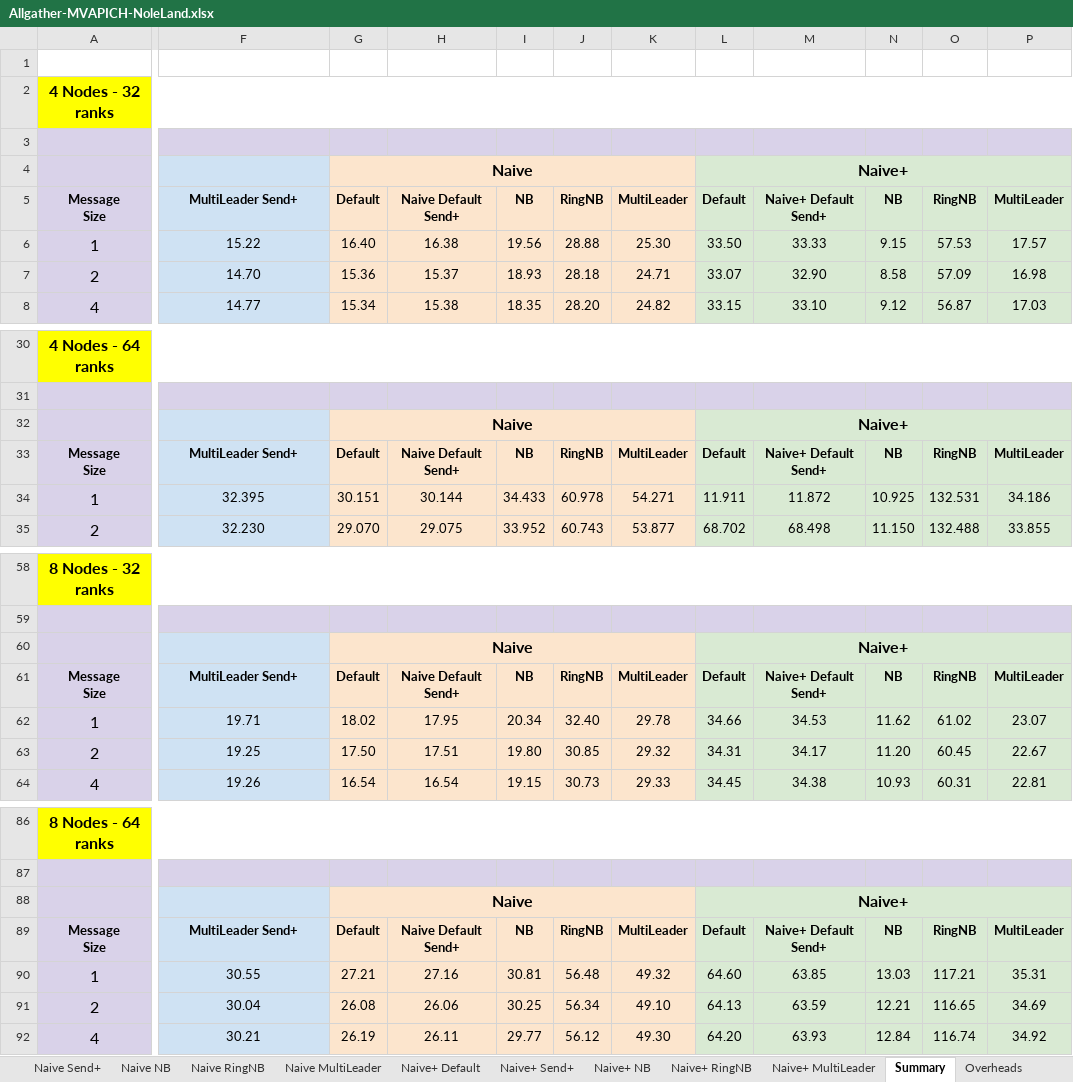
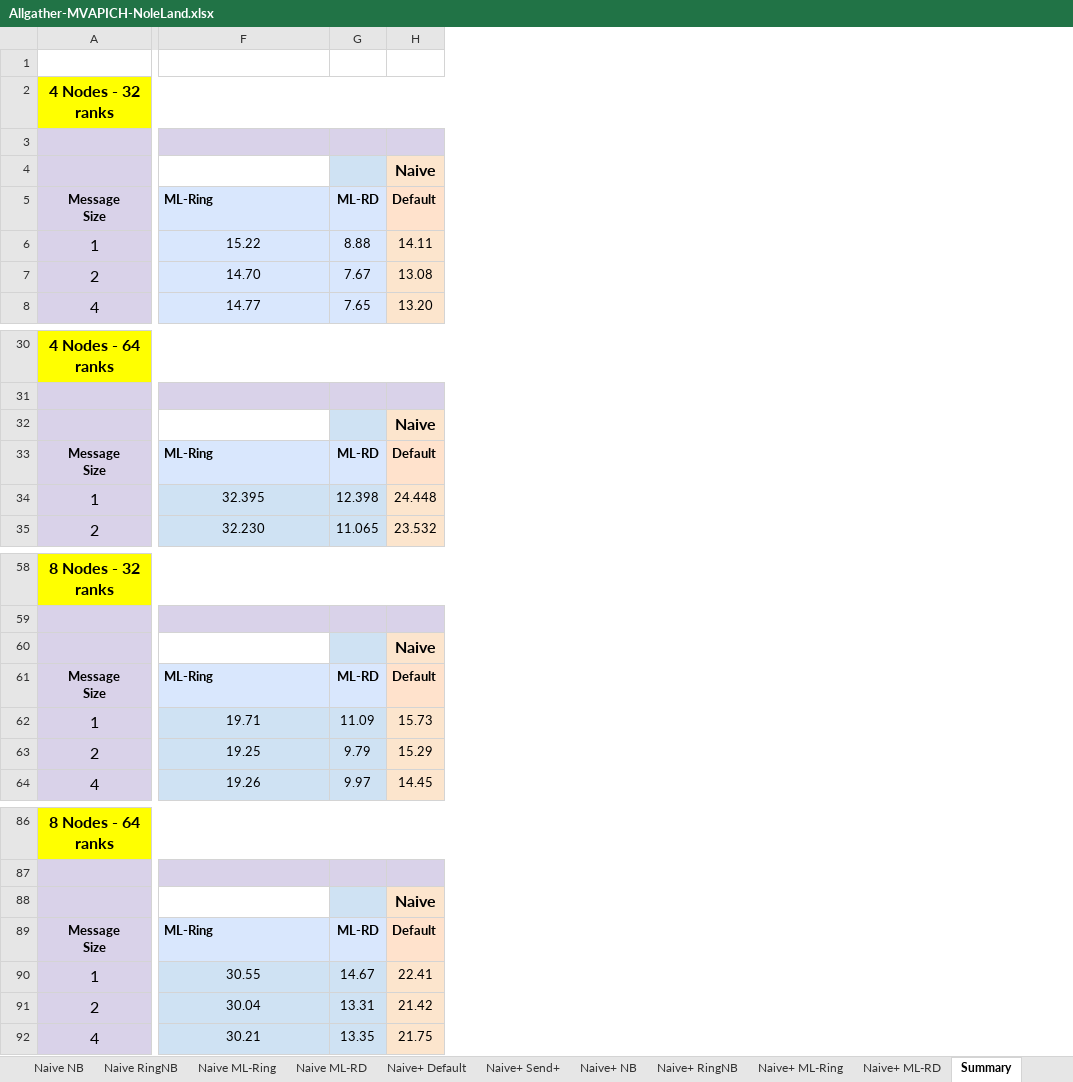
Before and after one commit to TsongW/Concurrent-Bcast, an Excel workbook: MVAPICH/Results/Analysis/NoleLand/Allgather-MVAPICH-NoleLand.xlsx, sheet Summary, drawn as a sheet; only a part is shown, gaps mark what is left out; values as stored, in another font and other column widths than the file's, no borders; removed rows and columns are numbered as before the commit, all else as after; the diff covers the shown part only; the diff names each change by its address in the sheet, - before the commit and + after, or states it on an @@ line.

```diff
--- a/MVAPICH/Results/Analysis/NoleLand/Allgather-MVAPICH-NoleLand.xlsx (sheet Summary)
+++ b/MVAPICH/Results/Analysis/NoleLand/Allgather-MVAPICH-NoleLand.xlsx (sheet Summary)
-sheet tab: Overheads
+sheet tab: Naive+ ML-Ring
-sheet tab: Naive MultiLeader
-sheet tab: Naive+ MultiLeader
+sheet tab: Naive ML-Ring
+sheet tab: Naive ML-RD
+sheet tab: Naive+ ML-RD
@@ sheet tab order changed: Naive NB | Naive RingNB | Naive ML-Ring | Naive ML-RD | Naive+ Default | Naive+ Send+ | Naive+ NB | Naive+ RingNB | Naive+ ML-Ring | Naive+ ML-RD | Summary @@
-column G, rows 4-8: Naive | Default | 16.40 | 15.36 | 15.34; rows 32-35: Naive | Default | 30.151 | 29.070; rows 60-64: Naive | Default | 18.02 | 17.50 | 16.54; rows 88-92: Naive | Default | 27.21 | 26.08 | 26.19
-column H, rows 5-8: Naive Default Send+ | 16.38 | 15.37 | 15.38; rows 33-35: Naive Default Send+ | 30.144 | 29.075; rows 61-64: Naive Default Send+ | 17.95 | 17.51 | 16.54; rows 89-92: Naive Default Send+ | 27.16 | 26.06 | 26.11
-column I, rows 5-8: NB | 19.56 | 18.93 | 18.35; rows 33-35: NB | 34.433 | 33.952; rows 61-64: NB | 20.34 | 19.80 | 19.15; rows 89-92: NB | 30.81 | 30.25 | 29.77
-column J, rows 5-8: RingNB | 28.88 | 28.18 | 28.20; rows 33-35: RingNB | 60.978 | 60.743; rows 61-64: RingNB | 32.40 | 30.85 | 30.73; rows 89-92: RingNB | 56.48 | 56.34 | 56.12
-column K, rows 5-8: MultiLeader | 25.30 | 24.71 | 24.82; rows 33-35: MultiLeader | 54.271 | 53.877; rows 61-64: MultiLeader | 29.78 | 29.32 | 29.33; rows 89-92: MultiLeader | 49.32 | 49.10 | 49.30
-column L, rows 4-8: Naive+ | Default | 33.50 | 33.07 | 33.15; rows 32-35: Naive+ | Default | 11.911 | 68.702; rows 60-64: Naive+ | Default | 34.66 | 34.31 | 34.45; rows 88-92: Naive+ | Default | 64.60 | 64.13 | 64.20
-column M, rows 5-8: Naive+ Default Send+ | 33.33 | 32.90 | 33.10; rows 33-35: Naive+ Default Send+ | 11.872 | 68.498; rows 61-64: Naive+ Default Send+ | 34.53 | 34.17 | 34.38; rows 89-92: Naive+ Default Send+ | 63.85 | 63.59 | 63.93
-column N, rows 5-8: NB | 9.15 | 8.58 | 9.12; rows 33-35: NB | 10.925 | 11.150; rows 61-64: NB | 11.62 | 11.20 | 10.93; rows 89-92: NB | 13.03 | 12.21 | 12.84
-column O, rows 5-8: RingNB | 57.53 | 57.09 | 56.87; rows 33-35: RingNB | 132.531 | 132.488; rows 61-64: RingNB | 61.02 | 60.45 | 60.31; rows 89-92: RingNB | 117.21 | 116.65 | 116.74
-column P, rows 5-8: MultiLeader | 17.57 | 16.98 | 17.03; rows 33-35: MultiLeader | 34.186 | 33.855; rows 61-64: MultiLeader | 23.07 | 22.67 | 22.81; rows 89-92: MultiLeader | 35.31 | 34.69 | 34.92
+column G, rows 5-8: ML-RD | 8.88 | 7.67 | 7.65; rows 33-35: ML-RD | 12.398 | 11.065; rows 61-64: ML-RD | 11.09 | 9.79 | 9.97; rows 89-92: ML-RD | 14.67 | 13.31 | 13.35
+column H, rows 4-8: Naive | Default | 14.11 | 13.08 | 13.20; rows 32-35: Naive | Default | 24.448 | 23.532; rows 60-64: Naive | Default | 15.73 | 15.29 | 14.45; rows 88-92: Naive | Default | 22.41 | 21.42 | 21.75
-F4 fill: #CFE2F3
+F4 fill: none
-F5 alignment: center
+F5 alignment: left
-F5: MultiLeader Send+
+F5: ML-Ring
-F32 fill: #CFE2F3
+F32 fill: none
-F33 alignment: center
+F33 alignment: left
-F33: MultiLeader Send+
+F33: ML-Ring
-F60 fill: #CFE2F3
+F60 fill: none
-F61 alignment: center
+F61 alignment: left
-F61: MultiLeader Send+
+F61: ML-Ring
-F88 fill: #CFE2F3
+F88 fill: none
-F89 alignment: center
+F89 alignment: left
-F89: MultiLeader Send+
+F89: ML-Ring
```
Also changed, not shown: 28 added rows, 11 added columns and cell formats elsewhere in this sheet, sheet Naive Default, sheet Naive RingNB, sheet Naive+ NB, sheet Naive NB, sheet Naive+ Default, sheet Naive+ RingNB, 8 more sheets, other sheet tabs, 4 other files.
